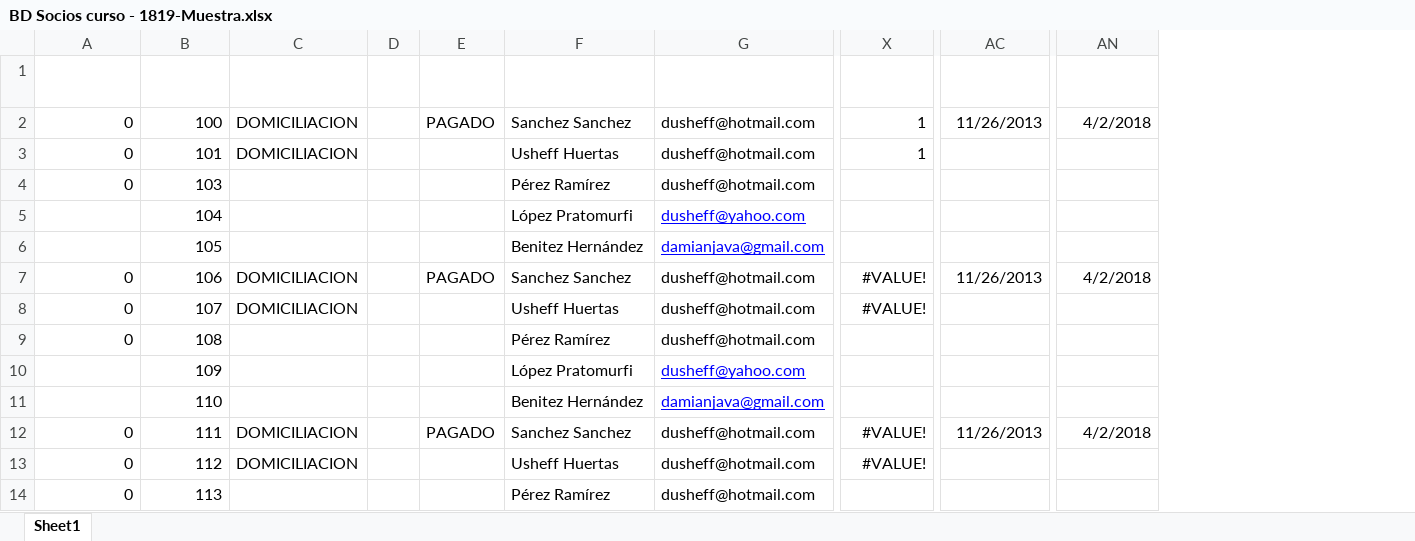
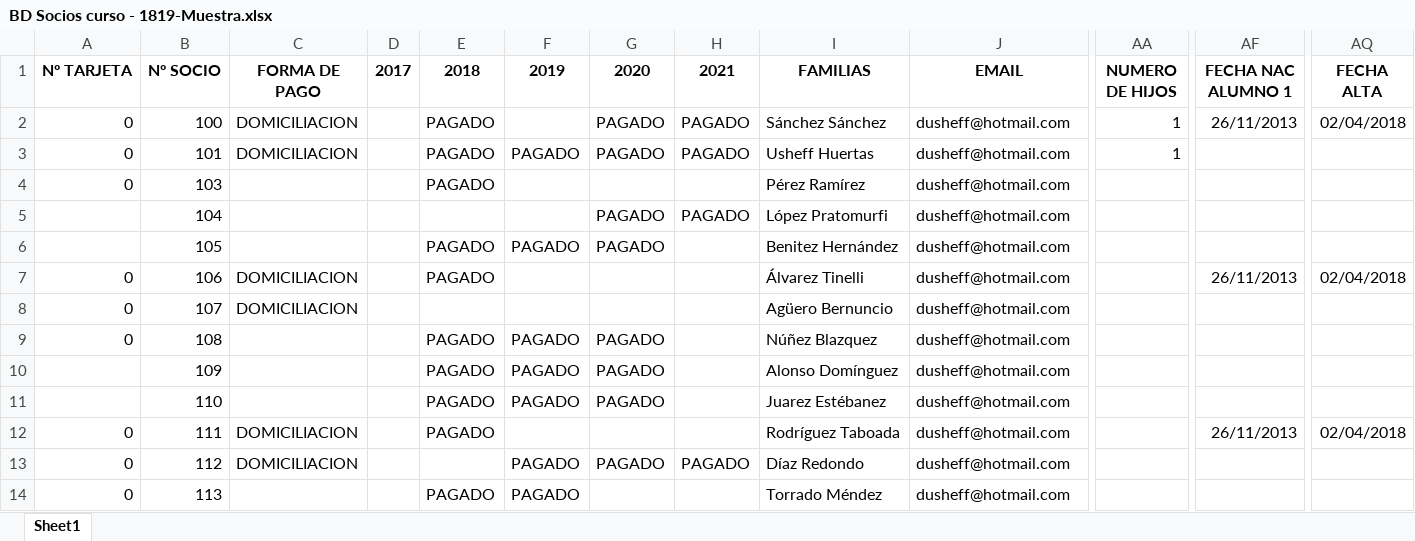
Before and after one commit to ucha3010/AMPA_carnets, an Excel workbook: src/main/resources/archivos/BD Socios curso - 1819-Muestra.xlsx, sheet Sheet1, drawn as a sheet; only a part is shown, gaps mark what is left out; values as stored, in another font and other column widths than the file's, no borders; table styles not drawn; addresses are those after the commit; the diff covers the shown part only; the diff names each change by its address in the sheet, - before the commit and + after, or states it on an @@ line.

Commit message:
Etiqueta para avisar de error en archivo XLS

```diff
--- a/src/main/resources/archivos/BD Socios curso - 1819-Muestra.xlsx (sheet Sheet1)
+++ b/src/main/resources/archivos/BD Socios curso - 1819-Muestra.xlsx (sheet Sheet1)
+column F (2019), rows 3-14: PAGADO |  |  | PAGADO |  |  | PAGADO | PAGADO | PAGADO |  | PAGADO | PAGADO
+column G (2020), rows 2-13: PAGADO | PAGADO |  | PAGADO | PAGADO |  |  | PAGADO | PAGADO | PAGADO |  | PAGADO
+column H (2021), rows 2-13: PAGADO | PAGADO |  | PAGADO |  |  |  |  |  |  |  | PAGADO
-A1:E1 text colour: #FFFFFF
+A1:E1 text colour: black
-I1:AQ1 text colour: #FFFFFF
+I1:AQ1 text colour: black
-I2 (FAMILIAS): Sanchez Sanchez
+I2 (FAMILIAS): Sánchez Sánchez
-AF2 (FECHA NAC ALUMNO 1): 11/26/2013
+AF2 (FECHA NAC ALUMNO 1): 26/11/2013
-AQ2 (FECHA ALTA): 4/2/2018
+AQ2 (FECHA ALTA): 02/04/2018
-E3:E4 (2018): (empty)
+E3:E4 (2018): PAGADO
-J5 (EMAIL): dusheff@yahoo.com
+J5 (EMAIL): dusheff@hotmail.com
@@ J5:J6 underline: on → off, text colour: #0000FF → black @@
-E6 (2018): (empty)
+E6 (2018): PAGADO
-J6 (EMAIL): damianjava@gmail.com
+J6 (EMAIL): dusheff@hotmail.com
-I7 (FAMILIAS): Sanchez Sanchez
+I7 (FAMILIAS): Álvarez Tinelli
-AA7:AA8 (NUMERO DE HIJOS): #VALUE!
+AA7:AA8 (NUMERO DE HIJOS): (empty)
-AF7 (FECHA NAC ALUMNO 1): 11/26/2013
+AF7 (FECHA NAC ALUMNO 1): 26/11/2013
-AQ7 (FECHA ALTA): 4/2/2018
+AQ7 (FECHA ALTA): 02/04/2018
-I8 (FAMILIAS): Usheff Huertas
+I8 (FAMILIAS): Agüero Bernuncio
-E9:E11 (2018): (empty)
+E9:E11 (2018): PAGADO
-I9 (FAMILIAS): Pérez Ramírez
+I9 (FAMILIAS): Núñez Blazquez
-I10 (FAMILIAS): López Pratomurfi
+I10 (FAMILIAS): Alonso Domínguez
-J10 (EMAIL): dusheff@yahoo.com
+J10 (EMAIL): dusheff@hotmail.com
@@ J10:J11 underline: on → off, text colour: #0000FF → black @@
-I11 (FAMILIAS): Benitez Hernández
+I11 (FAMILIAS): Juarez Estébanez
-J11 (EMAIL): damianjava@gmail.com
+J11 (EMAIL): dusheff@hotmail.com
-I12 (FAMILIAS): Sanchez Sanchez
+I12 (FAMILIAS): Rodríguez Taboada
-AA12:AA13 (NUMERO DE HIJOS): #VALUE!
+AA12:AA13 (NUMERO DE HIJOS): (empty)
-AF12 (FECHA NAC ALUMNO 1): 11/26/2013
+AF12 (FECHA NAC ALUMNO 1): 26/11/2013
-AQ12 (FECHA ALTA): 4/2/2018
+AQ12 (FECHA ALTA): 02/04/2018
-I13 (FAMILIAS): Usheff Huertas
+I13 (FAMILIAS): Díaz Redondo
-E14 (2018): (empty)
+E14 (2018): PAGADO
-I14 (FAMILIAS): Pérez Ramírez
+I14 (FAMILIAS): Torrado Méndez
```
Also changed, not shown: 17 removed rows, 15 edited cells and cell formats elsewhere in this sheet, 2 other files.
